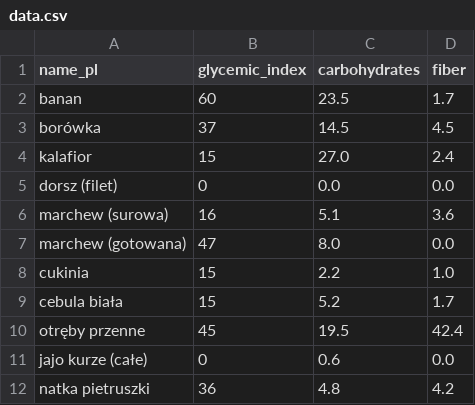
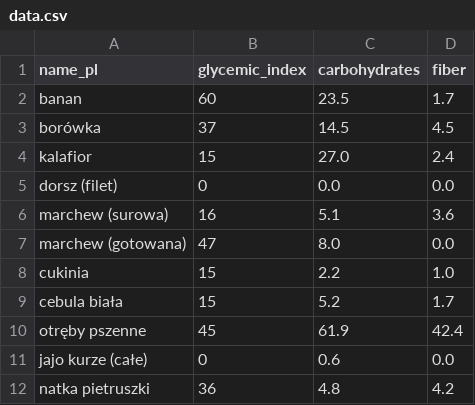
Before and after one commit to tomkowz/glycemic-index-calculator-data, a CSV file: data.csv, drawn as a sheet.

Commit message:
Update data.csv

```diff
--- a/data.csv
+++ b/data.csv
@@ -9,3 +9,3 @@ cukinia,15,2.2,1.0
 cebula biała,15,5.2,1.7
-otręby przenne,45,19.5,42.4
+otręby pszenne,45,61.9,42.4
 jajo kurze (całe),0,0.6,0.0
```
